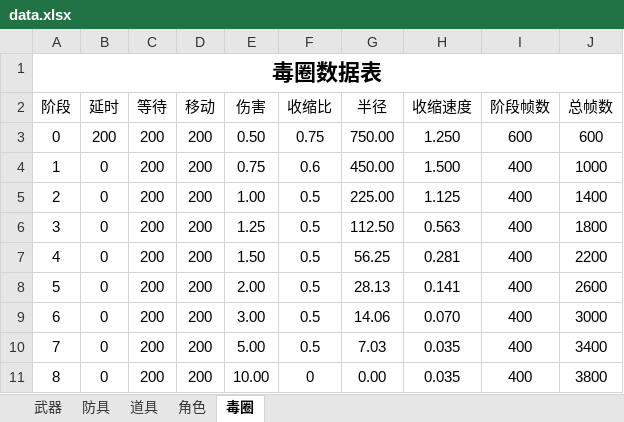
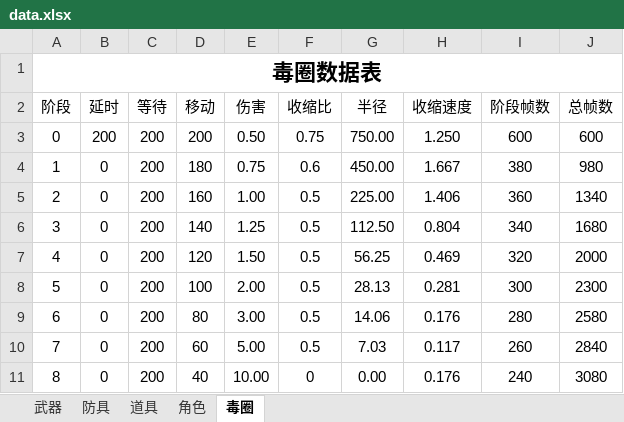
Before and after one commit to eesast/AIchallenge2, an Excel workbook: logic/sheet/data.xlsx, sheet 毒圈, drawn as a sheet; values as stored, in another font and other column widths than the file's, no borders; the diff names each change by its address in the sheet, - before the commit and + after, or states it on an @@ line.

```diff
--- a/logic/sheet/data.xlsx (sheet 毒圈)
+++ b/logic/sheet/data.xlsx (sheet 毒圈)
-D4 (移动): 200
+D4 (移动): 180
-H4 (收缩速度): 1.500
+H4 (收缩速度): 1.667
-I4 (阶段帧数): 400
+I4 (阶段帧数): 380
-J4 (总帧数): 1000
+J4 (总帧数): 980
-D5 (移动): 200
+D5 (移动): 160
-H5 (收缩速度): 1.125
+H5 (收缩速度): 1.406
-I5 (阶段帧数): 400
+I5 (阶段帧数): 360
-J5 (总帧数): 1400
+J5 (总帧数): 1340
-D6 (移动): 200
+D6 (移动): 140
-H6 (收缩速度): 0.563
+H6 (收缩速度): 0.804
-I6 (阶段帧数): 400
+I6 (阶段帧数): 340
-J6 (总帧数): 1800
+J6 (总帧数): 1680
-D7 (移动): 200
+D7 (移动): 120
-H7 (收缩速度): 0.281
+H7 (收缩速度): 0.469
-I7 (阶段帧数): 400
+I7 (阶段帧数): 320
-J7 (总帧数): 2200
+J7 (总帧数): 2000
-D8 (移动): 200
+D8 (移动): 100
-H8 (收缩速度): 0.141
+H8 (收缩速度): 0.281
-I8 (阶段帧数): 400
+I8 (阶段帧数): 300
-J8 (总帧数): 2600
+J8 (总帧数): 2300
-D9 (移动): 200
+D9 (移动): 80
-H9 (收缩速度): 0.070
+H9 (收缩速度): 0.176
-I9 (阶段帧数): 400
+I9 (阶段帧数): 280
-J9 (总帧数): 3000
+J9 (总帧数): 2580
-D10 (移动): 200
+D10 (移动): 60
-H10 (收缩速度): 0.035
+H10 (收缩速度): 0.117
-I10 (阶段帧数): 400
+I10 (阶段帧数): 260
-J10 (总帧数): 3400
+J10 (总帧数): 2840
-D11 (移动): 200
+D11 (移动): 40
-H11 (收缩速度): 0.035
+H11 (收缩速度): 0.176
-I11 (阶段帧数): 400
+I11 (阶段帧数): 240
-J11 (总帧数): 3800
+J11 (总帧数): 3080
```
Also changed, not shown: 7 other files.
